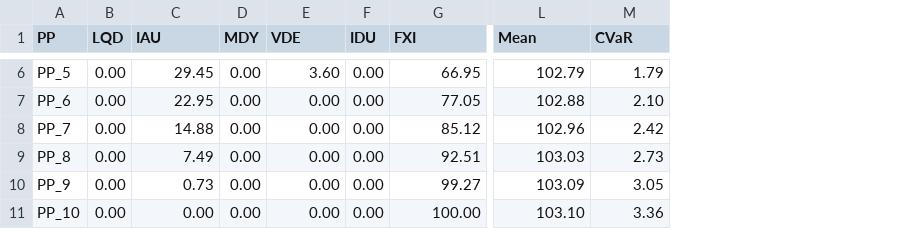
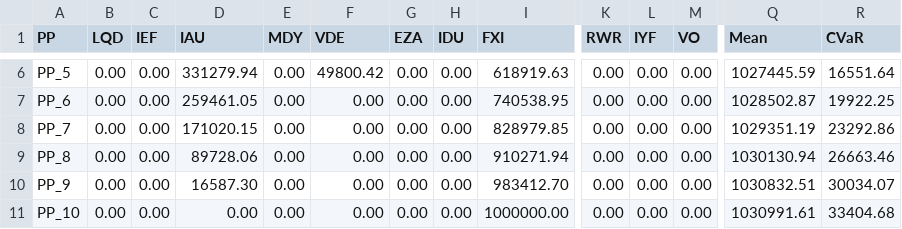
Before and after one commit to TueVJ/OptFinFinalExam, a CSV file: data/Cvar_frontier.csv, drawn as a sheet; only a part is shown, gaps mark what is left out; addresses are those after the commit; the diff covers the shown part only; the diff names each change by its address in the sheet, - before the commit and + after, or states it on an @@ line.

```diff
--- a/data/Cvar_frontier.csv
+++ b/data/Cvar_frontier.csv
+column C (IEF), rows 6-11: all 0.00
+column G (EZA), rows 6-11: all 0.00
+column K (RWR), rows 6-11: all 0.00
+column L (IYF), rows 6-11: all 0.00
+column M (VO), rows 6-11: all 0.00
-D6 (IAU): 29.45
+D6 (IAU): 331279.94
-F6 (VDE): 3.60
+F6 (VDE): 49800.42
-I6 (FXI): 66.95
+I6 (FXI): 618919.63
-Q6 (Mean): 102.79
+Q6 (Mean): 1027445.59
-R6 (CVaR): 1.79
+R6 (CVaR): 16551.64
-D7 (IAU): 22.95
+D7 (IAU): 259461.05
-I7 (FXI): 77.05
+I7 (FXI): 740538.95
-Q7 (Mean): 102.88
+Q7 (Mean): 1028502.87
-R7 (CVaR): 2.10
+R7 (CVaR): 19922.25
-D8 (IAU): 14.88
+D8 (IAU): 171020.15
-I8 (FXI): 85.12
+I8 (FXI): 828979.85
-Q8 (Mean): 102.96
+Q8 (Mean): 1029351.19
-R8 (CVaR): 2.42
+R8 (CVaR): 23292.86
-D9 (IAU): 7.49
+D9 (IAU): 89728.06
-I9 (FXI): 92.51
+I9 (FXI): 910271.94
-Q9 (Mean): 103.03
+Q9 (Mean): 1030130.94
-R9 (CVaR): 2.73
+R9 (CVaR): 26663.46
-D10 (IAU): 0.73
+D10 (IAU): 16587.30
-I10 (FXI): 99.27
+I10 (FXI): 983412.70
-Q10 (Mean): 103.09
+Q10 (Mean): 1030832.51
-R10 (CVaR): 3.05
+R10 (CVaR): 30034.07
-I11 (FXI): 100.00
+I11 (FXI): 1000000.00
-Q11 (Mean): 103.10
+Q11 (Mean): 1030991.61
-R11 (CVaR): 3.36
+R11 (CVaR): 33404.68
```
Also changed, not shown: 24 edited cells elsewhere in this file, 9 other files.
